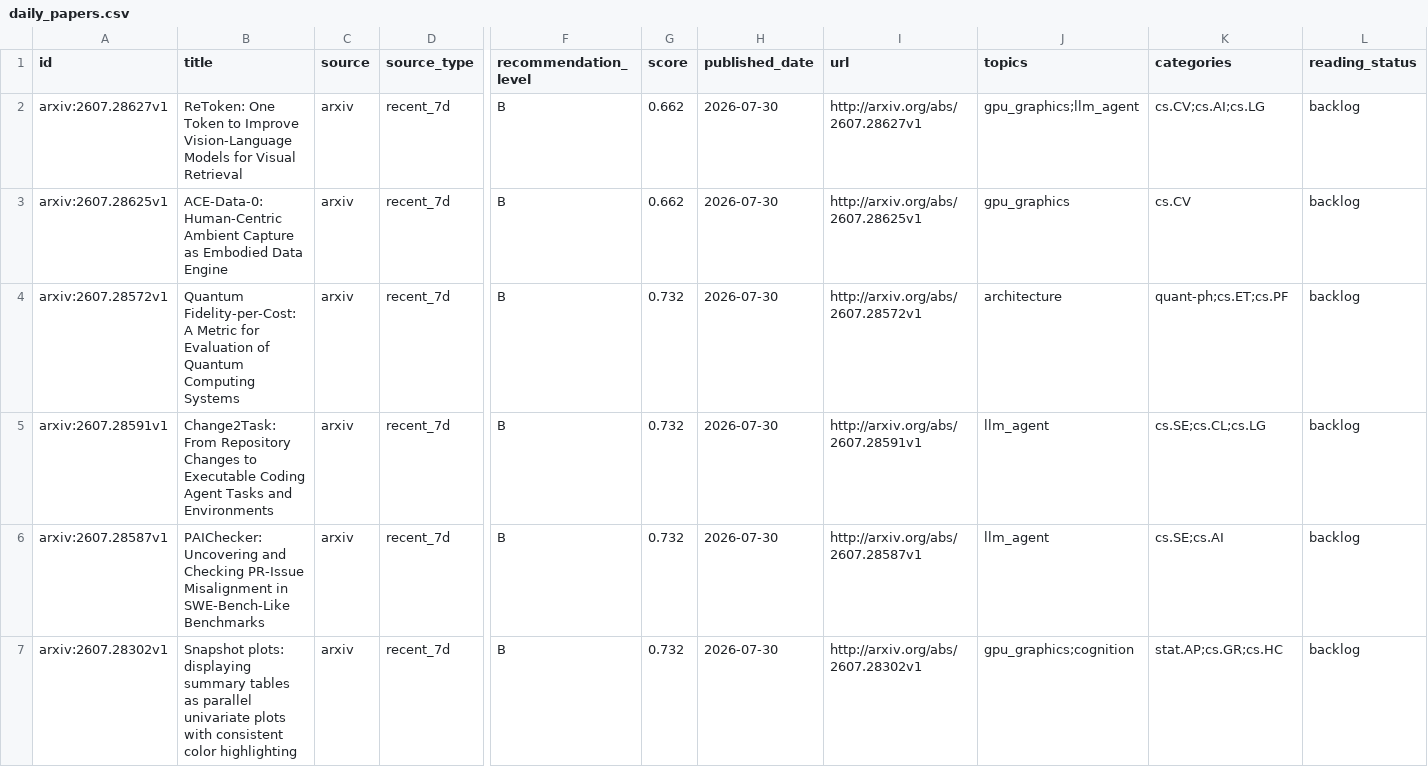
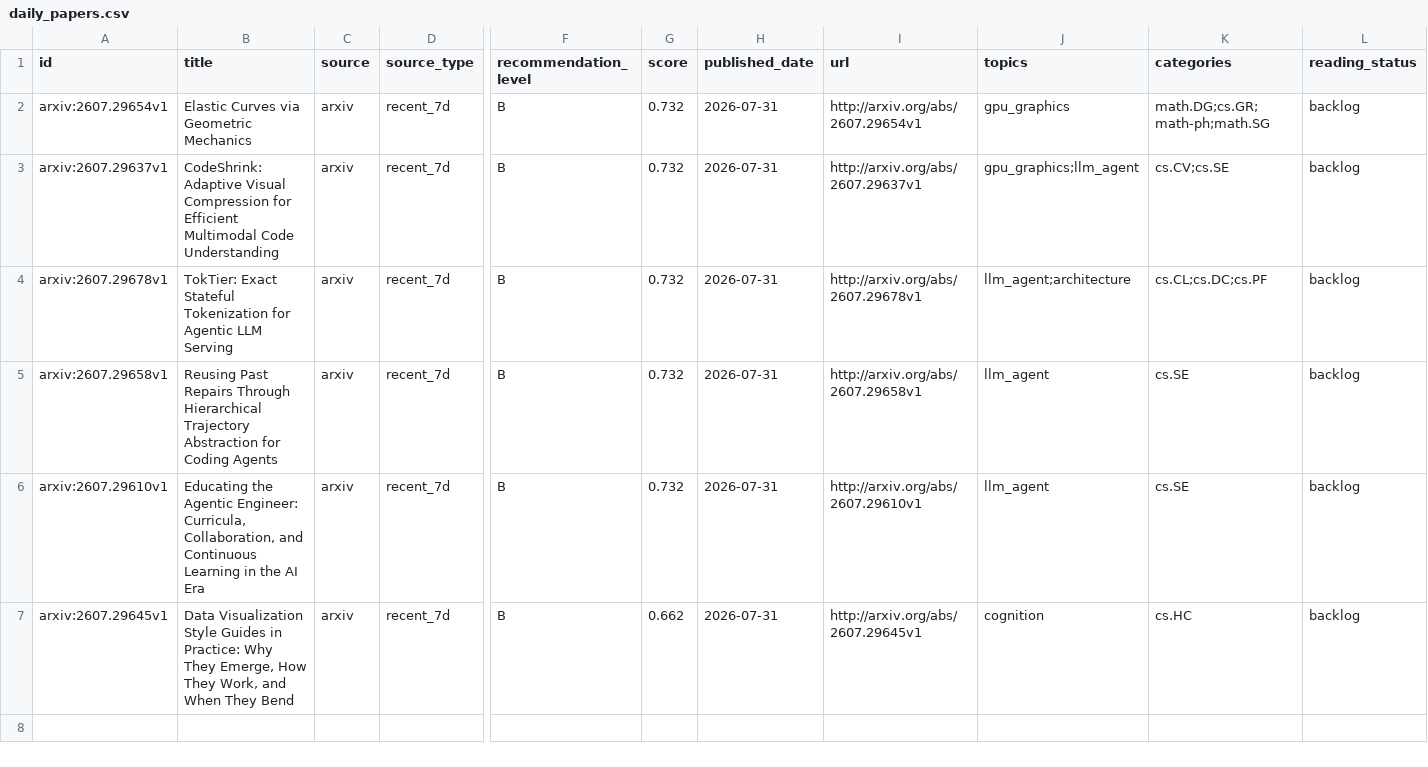
Before and after one commit to JayeCheng/paper-learning-system, a CSV file: data/exports/daily_papers.csv, drawn as a sheet; only a part is shown, gaps mark what is left out; the diff names each change by its address in the sheet, - before the commit and + after, or states it on an @@ line.

```diff
--- a/data/exports/daily_papers.csv
+++ b/data/exports/daily_papers.csv
-A2 (id): arxiv:2607.28627v1
+A2 (id): arxiv:2607.29654v1
-B2 (title): ReToken: One Token to Improve Vision-Language Models for Visual Retrieval
+B2 (title): Elastic Curves via Geometric Mechanics
-G2:G3 (score): 0.662
+G2:G3 (score): 0.732
-H2:H7 (published_date): 2026-07-30
+H2:H7 (published_date): 2026-07-31
-I2 (url): http://arxiv.org/abs/2607.28627v1
+I2 (url): http://arxiv.org/abs/2607.29654v1
-J2 (topics): gpu_graphics;llm_agent
+J2 (topics): gpu_graphics
-K2 (categories): cs.CV;cs.AI;cs.LG
+K2 (categories): math.DG;cs.GR;math-ph;math.SG
-A3 (id): arxiv:2607.28625v1
+A3 (id): arxiv:2607.29637v1
-B3 (title): ACE-Data-0: Human-Centric Ambient Capture as Embodied Data Engine
+B3 (title): CodeShrink: Adaptive Visual Compression for Efficient Multimodal Code Understanding
-I3 (url): http://arxiv.org/abs/2607.28625v1
+I3 (url): http://arxiv.org/abs/2607.29637v1
-J3 (topics): gpu_graphics
+J3 (topics): gpu_graphics;llm_agent
-K3 (categories): cs.CV
+K3 (categories): cs.CV;cs.SE
-A4 (id): arxiv:2607.28572v1
+A4 (id): arxiv:2607.29678v1
-B4 (title): Quantum Fidelity-per-Cost: A Metric for Evaluation of Quantum Computing Systems
+B4 (title): TokTier: Exact Stateful Tokenization for Agentic LLM Serving
-I4 (url): http://arxiv.org/abs/2607.28572v1
+I4 (url): http://arxiv.org/abs/2607.29678v1
-J4 (topics): architecture
+J4 (topics): llm_agent;architecture
-K4 (categories): quant-ph;cs.ET;cs.PF
+K4 (categories): cs.CL;cs.DC;cs.PF
-A5 (id): arxiv:2607.28591v1
+A5 (id): arxiv:2607.29658v1
-B5 (title): Change2Task: From Repository Changes to Executable Coding Agent Tasks and Environments
+B5 (title): Reusing Past Repairs Through Hierarchical Trajectory Abstraction for Coding Agents
-I5 (url): http://arxiv.org/abs/2607.28591v1
+I5 (url): http://arxiv.org/abs/2607.29658v1
-K5 (categories): cs.SE;cs.CL;cs.LG
+K5 (categories): cs.SE
-A6 (id): arxiv:2607.28587v1
+A6 (id): arxiv:2607.29610v1
-B6 (title): PAIChecker: Uncovering and Checking PR-Issue Misalignment in SWE-Bench-Like Benchmarks
+B6 (title): Educating the Agentic Engineer: Curricula, Collaboration, and Continuous Learning in the AI Era
-I6 (url): http://arxiv.org/abs/2607.28587v1
+I6 (url): http://arxiv.org/abs/2607.29610v1
-K6 (categories): cs.SE;cs.AI
+K6 (categories): cs.SE
-A7 (id): arxiv:2607.28302v1
+A7 (id): arxiv:2607.29645v1
-B7 (title): Snapshot plots: displaying summary tables as parallel univariate plots with consistent color highlighting
+B7 (title): Data Visualization Style Guides in Practice: Why They Emerge, How They Work, and When They Bend
-G7 (score): 0.732
+G7 (score): 0.662
-I7 (url): http://arxiv.org/abs/2607.28302v1
+I7 (url): http://arxiv.org/abs/2607.29645v1
-J7 (topics): gpu_graphics;cognition
+J7 (topics): cognition
-K7 (categories): stat.AP;cs.GR;cs.HC
+K7 (categories): cs.HC
```
Also changed, not shown: data/exports/papers.csv, data/exports/reading_status.csv, 12 other files.
